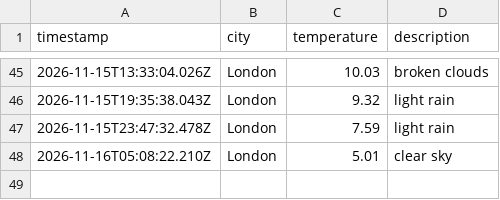
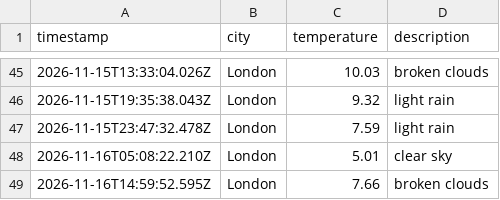
Before and after one commit to ethanhcx/dataOps_pipeline, a CSV file: data/weather_log.csv, drawn as a sheet; only a part is shown, gaps mark what is left out.

```diff
--- a/data/weather_log.csv
+++ b/data/weather_log.csv
@@ -48 +48,2 @@ timestamp,city,temperature,description
 2026-11-16T05:08:22.210Z,London,5.01,clear sky
+2026-11-16T14:59:52.595Z,London,7.66,broken clouds
```
Also changed, not shown: 1 other file.
